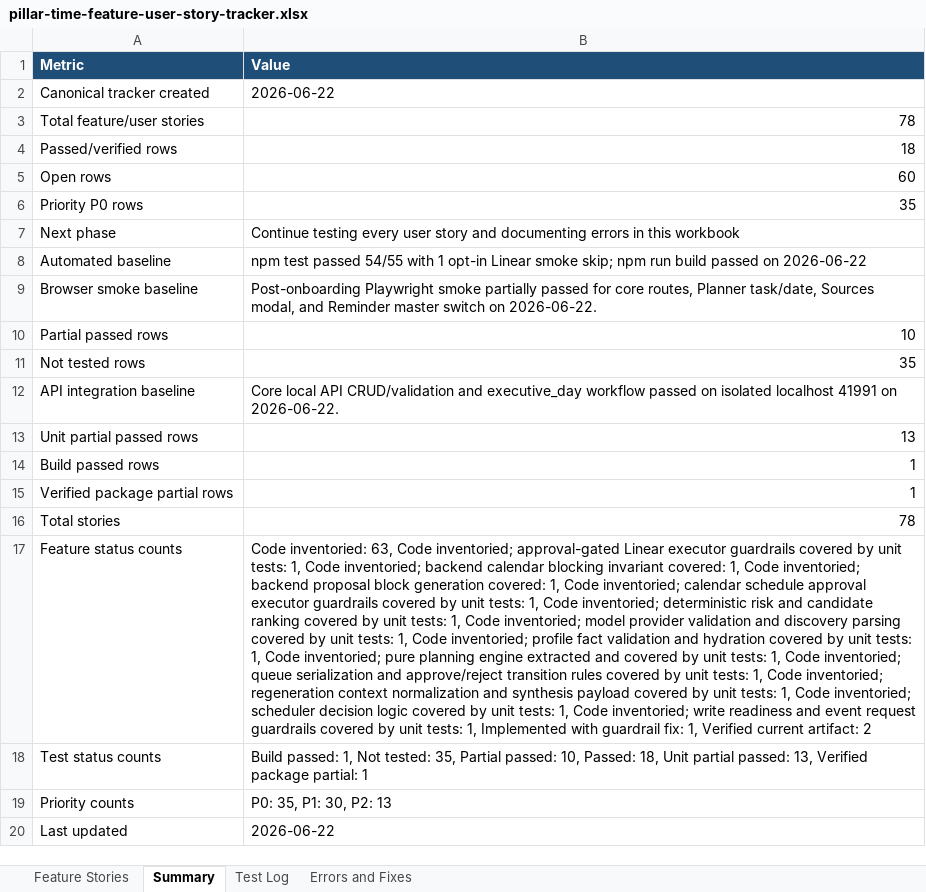
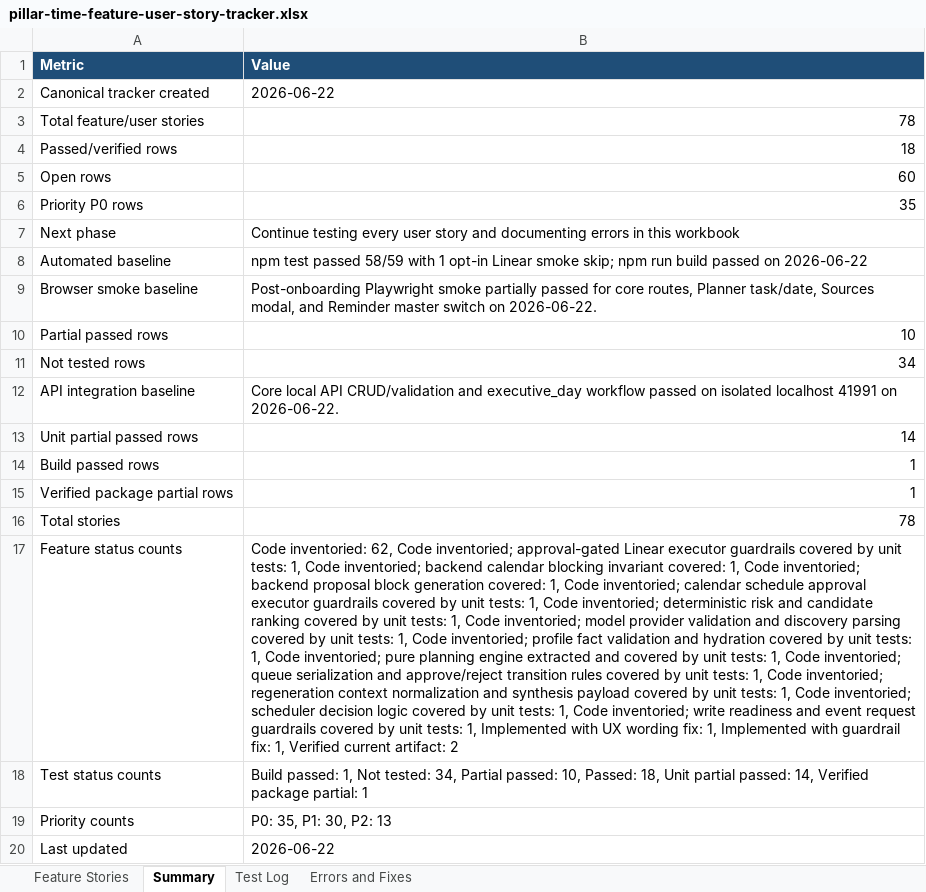
Before and after one commit to Transformation-Agency/pillar-time, an Excel workbook: docs/pillar-time-feature-user-story-tracker.xlsx, sheet Summary, drawn as a sheet; values as stored, in another font and other column widths than the file's, no borders; the diff names each change by its address in the sheet, - before the commit and + after, or states it on an @@ line.

Commit message:
Add workflow progress view model tests

```diff
--- a/docs/pillar-time-feature-user-story-tracker.xlsx (sheet Summary)
+++ b/docs/pillar-time-feature-user-story-tracker.xlsx (sheet Summary)
-B8 (Value): …test passed 54/55 with 1…
+B8 (Value): …test passed 58/59 with 1…
-B11 (Value): 35
+B11 (Value): 34
-B13 (Value): 13
+B13 (Value): 14
-B17 (Value): Code inventoried: 63, Code inventoried; approval-gated Linear executor guardrails covered by unit tests: 1, Code inventoried; backend calendar blocking invariant covered: 1, Code inventoried; backend proposal block generation covered: 1, Code inventoried; calendar schedule approval executor guardrails covered by unit tests: 1, Code inventoried; deterministic risk and candidate ranking covered by unit tests: 1, Code inventoried; model provider validation and discovery parsing covered by unit tests: 1, Code inventoried; profile fact validation and hydration covered by unit tests: 1, Code inventoried; pure planning engine extracted and covered by unit tests: 1, Code inventoried; queue serialization and approve/reject transition rules covered by unit tests: 1, Code inventoried; regeneration context normalization and synthesis payload covered by unit tests: 1, Code inventoried; scheduler decision logic covered by unit tests: 1, Code inventoried; write readiness and event request guardrails covered by unit tests: 1, Implemented…
+B17 (Value): Code inventoried: 62, Code inventoried; approval-gated Linear executor guardrails covered by unit tests: 1, Code inventoried; backend calendar blocking invariant covered: 1, Code inventoried; backend proposal block generation covered: 1, Code inventoried; calendar schedule approval executor guardrails covered by unit tests: 1, Code inventoried; deterministic risk and candidate ranking covered by unit tests: 1, Code inventoried; model provider validation and discovery parsing covered by unit tests: 1, Code inventoried; profile fact validation and hydration covered by unit tests: 1, Code inventoried; pure planning engine extracted and covered by unit tests: 1, Code inventoried; queue serialization and approve/reject transition rules covered by unit tests: 1, Code inventoried; regeneration context normalization and synthesis payload covered by unit tests: 1, Code inventoried; scheduler decision logic covered by unit tests: 1, Code inventoried; write readiness and event request guardrails covered by unit tests: 1, Implemented with UX wording fix: 1, Implemented…
-B18 (Value): …Not tested: 35, Partial passed: 10, Passed: 18, Unit partial passed: 13, Verified package…
+B18 (Value): …Not tested: 34, Partial passed: 10, Passed: 18, Unit partial passed: 14, Verified package…
```
Also changed, not shown: sheet Test Log, sheet Errors and Fixes, sheet Feature Stories, 3 other files.
